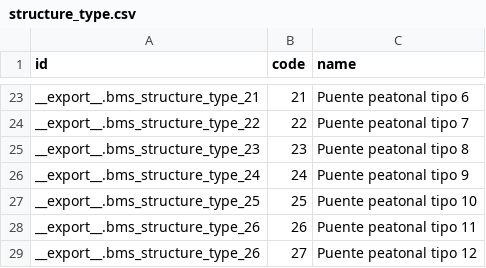
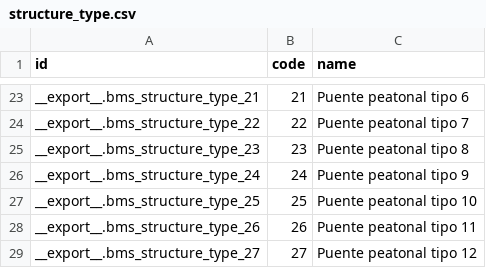
Before and after one commit to idu-bogota/openerp-idu-addons, a CSV file: src/urban_bridge/structure_type.csv, drawn as a sheet; only a part is shown, gaps mark what is left out.

Commit message:
Se corrige error en cargue de datos de tipos de puentes+

```diff
--- a/src/urban_bridge/structure_type.csv
+++ b/src/urban_bridge/structure_type.csv
@@ -28,2 +28,2 @@ __export__.bms_structure_type_25,25,"Puente peatonal tipo 10"
 __export__.bms_structure_type_26,26,"Puente peatonal tipo 11"
-__export__.bms_structure_type_26,27,"Puente peatonal tipo 12"
+__export__.bms_structure_type_27,27,"Puente peatonal tipo 12"
```
